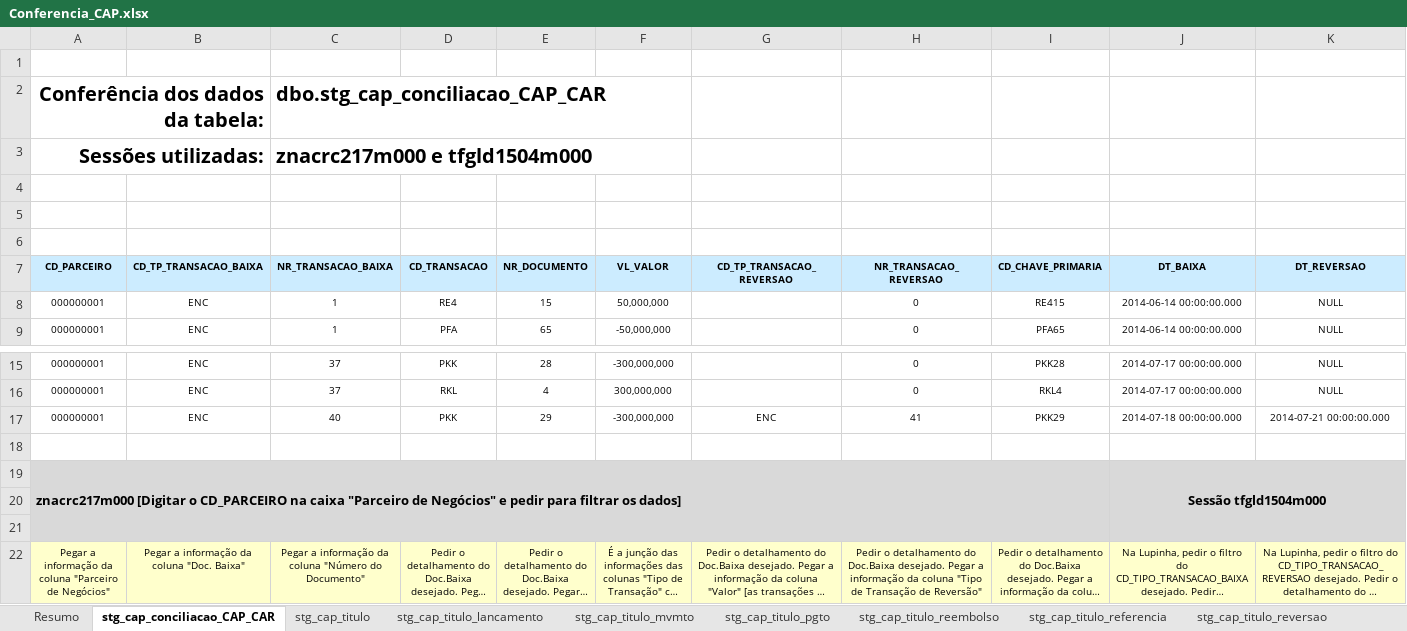
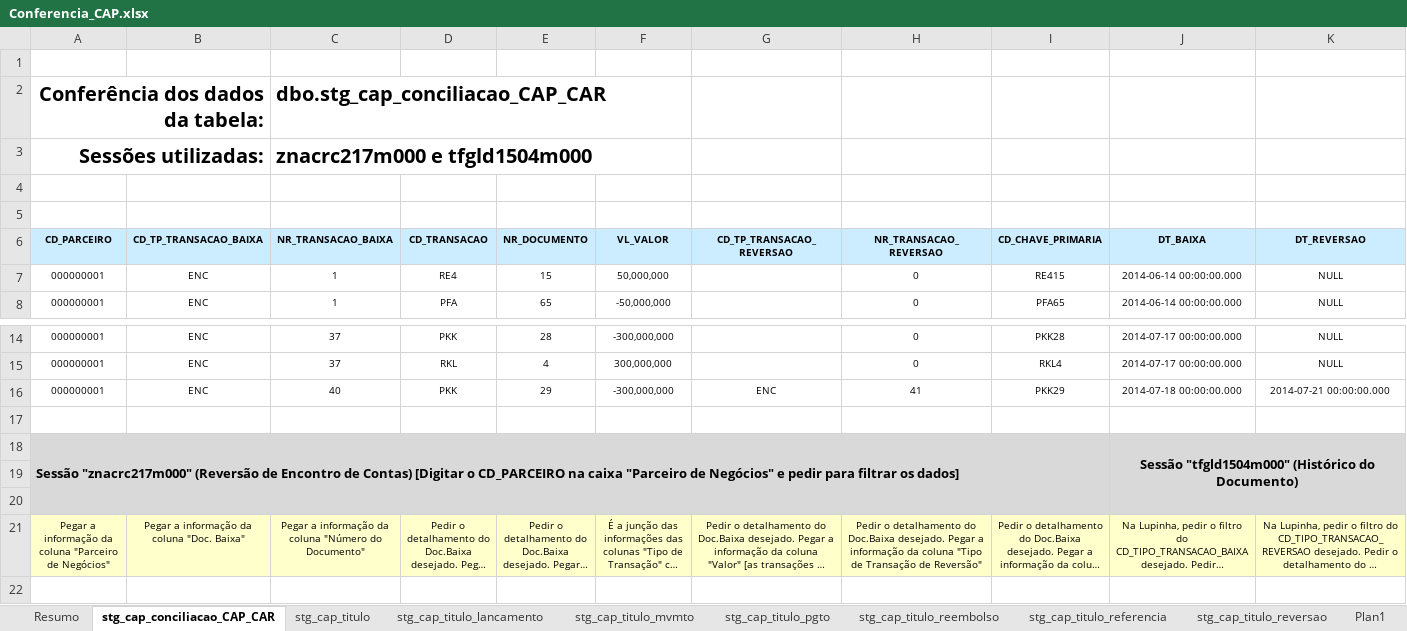
Before and after one commit to patricknaka/Nova, an Excel workbook: Documentação/Planilhas/Conferencia_CAP.xlsx, sheet stg_cap_conciliacao_CAP_CAR, drawn as a sheet; only a part is shown, gaps mark what is left out; long unchanged cells end in …; values as stored, in another font and other column widths than the file's, no borders; removed rows and columns are numbered as before the commit, all else as after; the diff names each change by its address in the sheet, - before the commit and + after, or states it on an @@ line.

```diff
--- a/Documentação/Planilhas/Conferencia_CAP.xlsx (sheet stg_cap_conciliacao_CAP_CAR)
+++ b/Documentação/Planilhas/Conferencia_CAP.xlsx (sheet stg_cap_conciliacao_CAP_CAR)
+sheet tab: Plan1
-row 6: (empty)
-row 19: znacrc217m000 [Digitar o CD_PARCEIRO na caixa "Parceiro de Negócios" e pedir para filtrar os dados] |  |  |  |  |  |  |  |  | Sessão tfgld1504m000
+row 18: Sessão "znacrc217m000" (Reversão de Encontro de Contas) [Digitar o CD_PARCEIRO na caixa "Parceiro de Negócios" e pedir para filtrar os dados] |  |  |  |  |  |  |  |  | Sessão "tfgld1504m000" (Histórico do Documento)
```
Also changed, not shown: sheet stg_cap_titulo_pgto, sheet stg_cap_titulo_reversao, sheet stg_cap_titulo_reembolso, sheet stg_cap_titulo_mvmto, sheet stg_cap_titulo, sheet stg_cap_titulo_referencia, Documentação/Planilhas/Conferencia_CAR.xlsx, Documentação/Planilhas/Conferencia_DOM_SD.xlsx, 15 other files.
